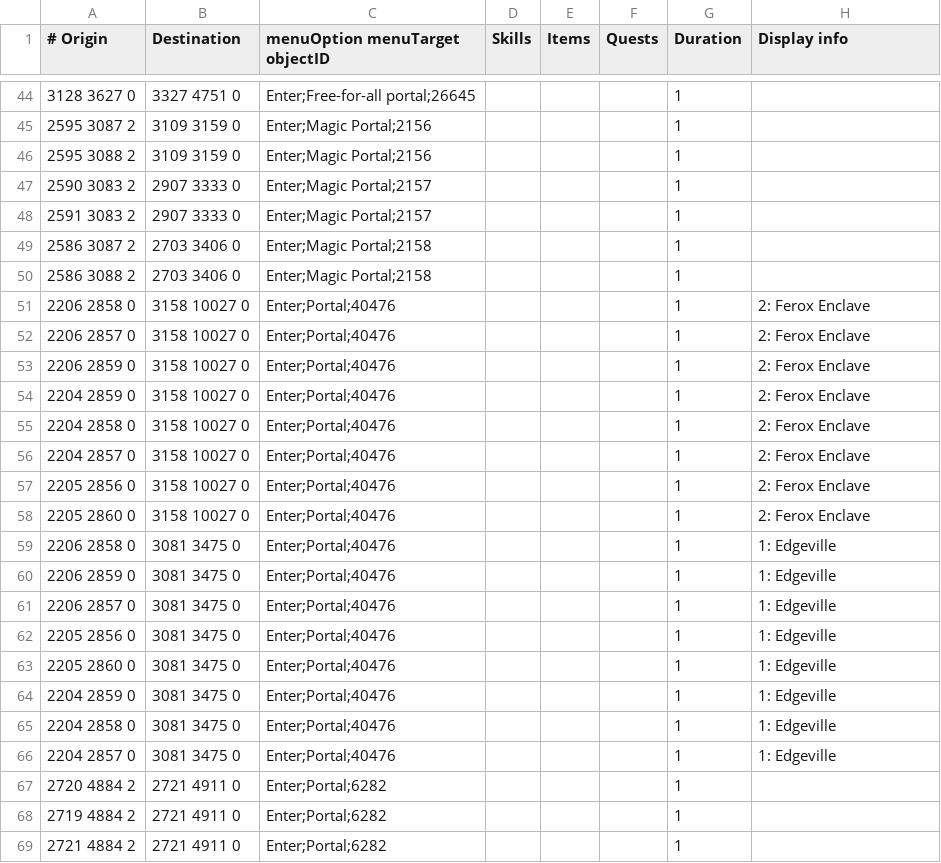
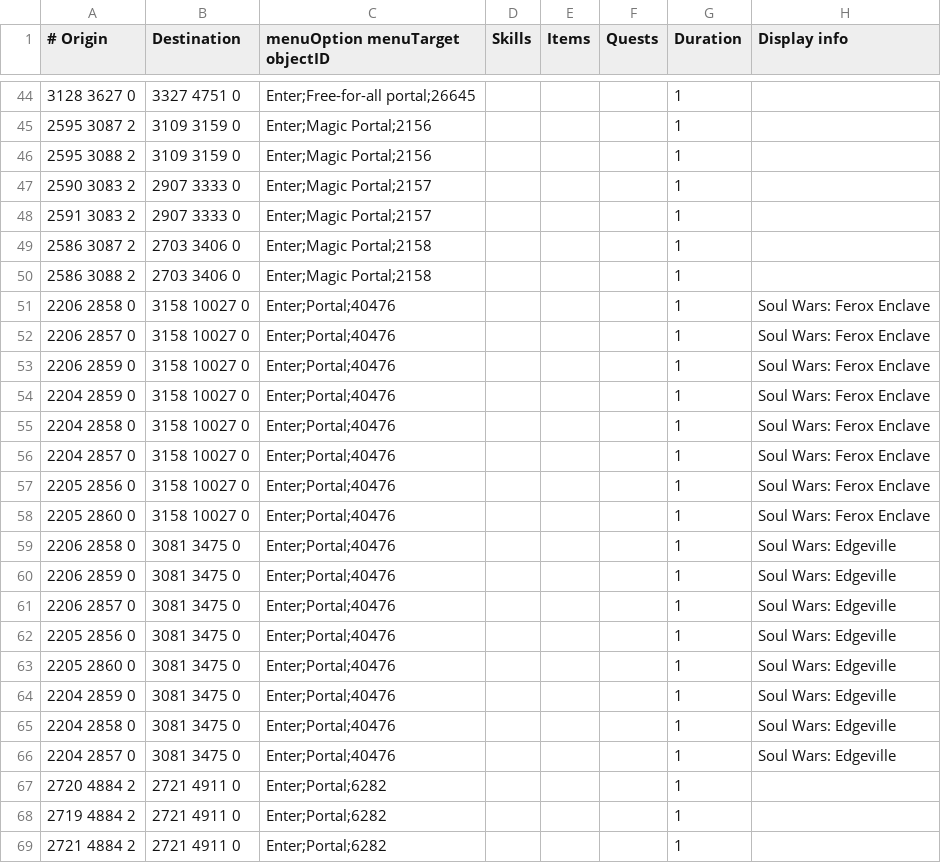
Before and after one commit to NewGenEng/Microbot, a TSV file: runelite-client/src/main/resources/net/runelite/client/plugins/microbot/shortestpath/teleportation_portals.tsv, drawn as a sheet; only a part is shown, gaps mark what is left out; the diff covers the shown part only.

Commit message:
fix: adjust transports & pathfinder config to add pathing between ferox & edgeville via soul wars portal chore: updated Rs2Walker to use Rs2Random over Random feat: add hasQuestion & sleepUntilHasQuestion methods

```diff
--- a/runelite-client/src/main/resources/net/runelite/client/plugins/microbot/shortestpath/teleportation_portals.tsv
+++ b/runelite-client/src/main/resources/net/runelite/client/plugins/microbot/shortestpath/teleportation_portals.tsv
@@ -50,18 +50,18 @@
 2586 3088 2	2703 3406 0	Enter;Magic Portal;2158				1	
-2206 2858 0	3158 10027 0	Enter;Portal;40476				1	2: Ferox Enclave
-2206 2857 0	3158 10027 0	Enter;Portal;40476				1	2: Ferox Enclave
-2206 2859 0	3158 10027 0	Enter;Portal;40476				1	2: Ferox Enclave
-2204 2859 0	3158 10027 0	Enter;Portal;40476				1	2: Ferox Enclave
-2204 2858 0	3158 10027 0	Enter;Portal;40476				1	2: Ferox Enclave
-2204 2857 0	3158 10027 0	Enter;Portal;40476				1	2: Ferox Enclave
-2205 2856 0	3158 10027 0	Enter;Portal;40476				1	2: Ferox Enclave
-2205 2860 0	3158 10027 0	Enter;Portal;40476				1	2: Ferox Enclave
-2206 2858 0	3081 3475 0	Enter;Portal;40476				1	1: Edgeville
-2206 2859 0	3081 3475 0	Enter;Portal;40476				1	1: Edgeville
-2206 2857 0	3081 3475 0	Enter;Portal;40476				1	1: Edgeville
-2205 2856 0	3081 3475 0	Enter;Portal;40476				1	1: Edgeville
-2205 2860 0	3081 3475 0	Enter;Portal;40476				1	1: Edgeville
-2204 2859 0	3081 3475 0	Enter;Portal;40476				1	1: Edgeville
-2204 2858 0	3081 3475 0	Enter;Portal;40476				1	1: Edgeville
-2204 2857 0	3081 3475 0	Enter;Portal;40476				1	1: Edgeville
+2206 2858 0	3158 10027 0	Enter;Portal;40476				1	Soul Wars: Ferox Enclave
+2206 2857 0	3158 10027 0	Enter;Portal;40476				1	Soul Wars: Ferox Enclave
+2206 2859 0	3158 10027 0	Enter;Portal;40476				1	Soul Wars: Ferox Enclave
+2204 2859 0	3158 10027 0	Enter;Portal;40476				1	Soul Wars: Ferox Enclave
+2204 2858 0	3158 10027 0	Enter;Portal;40476				1	Soul Wars: Ferox Enclave
+2204 2857 0	3158 10027 0	Enter;Portal;40476				1	Soul Wars: Ferox Enclave
+2205 2856 0	3158 10027 0	Enter;Portal;40476				1	Soul Wars: Ferox Enclave
+2205 2860 0	3158 10027 0	Enter;Portal;40476				1	Soul Wars: Ferox Enclave
+2206 2858 0	3081 3475 0	Enter;Portal;40476				1	Soul Wars: Edgeville
+2206 2859 0	3081 3475 0	Enter;Portal;40476				1	Soul Wars: Edgeville
+2206 2857 0	3081 3475 0	Enter;Portal;40476				1	Soul Wars: Edgeville
+2205 2856 0	3081 3475 0	Enter;Portal;40476				1	Soul Wars: Edgeville
+2205 2860 0	3081 3475 0	Enter;Portal;40476				1	Soul Wars: Edgeville
+2204 2859 0	3081 3475 0	Enter;Portal;40476				1	Soul Wars: Edgeville
+2204 2858 0	3081 3475 0	Enter;Portal;40476				1	Soul Wars: Edgeville
+2204 2857 0	3081 3475 0	Enter;Portal;40476				1	Soul Wars: Edgeville
 2720 4884 2	2721 4911 0	Enter;Portal;6282				1	
```
Also changed, not shown: 9 edited cells elsewhere in this file, runelite-client/src/main/resources/net/runelite/client/plugins/microbot/shortestpath/transports.tsv, 3 other files.
